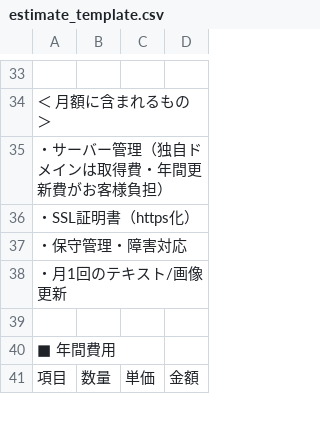
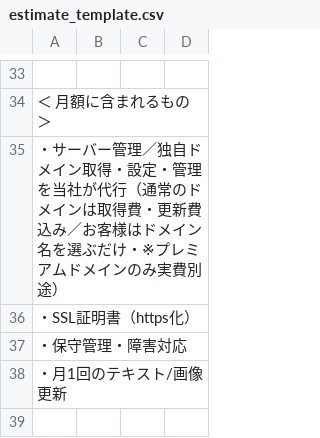
Before and after one commit to ishipei513-code/sharkstars, a CSV file: estimate_template.csv, drawn as a sheet; only a part is shown, gaps mark what is left out; the shorter side is filled out with more unchanged rows; the diff names each change by its address in the sheet, - before the commit and + after, or states it on an @@ line.

```diff
--- a/estimate_template.csv
+++ b/estimate_template.csv
-A35: …バー管理（独自ドメインは取得費・年間更新費がお客様負担）
+A35: …バー管理／独自ドメイン取得・設定・管理を当社が代行（通常のドメインは取得費・更新費込み／お客様はドメイン名を選ぶだけ・※プレミアムドメインのみ実費別途）
```
Also changed, not shown: 18 other files.
